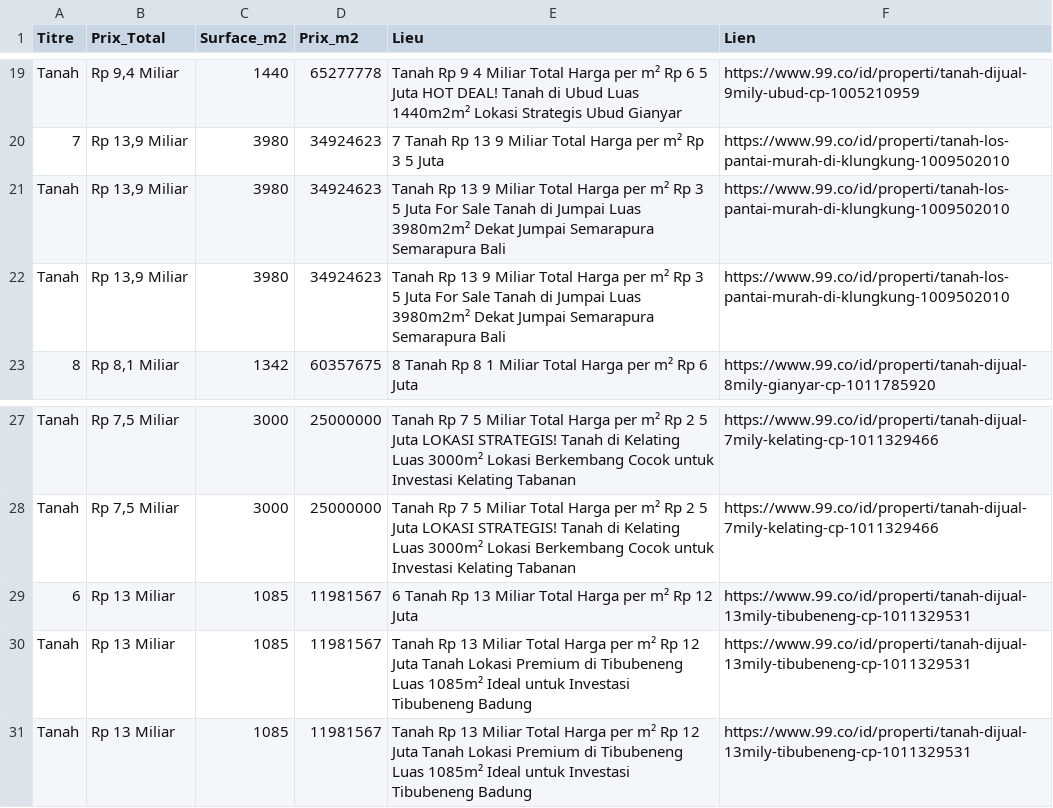
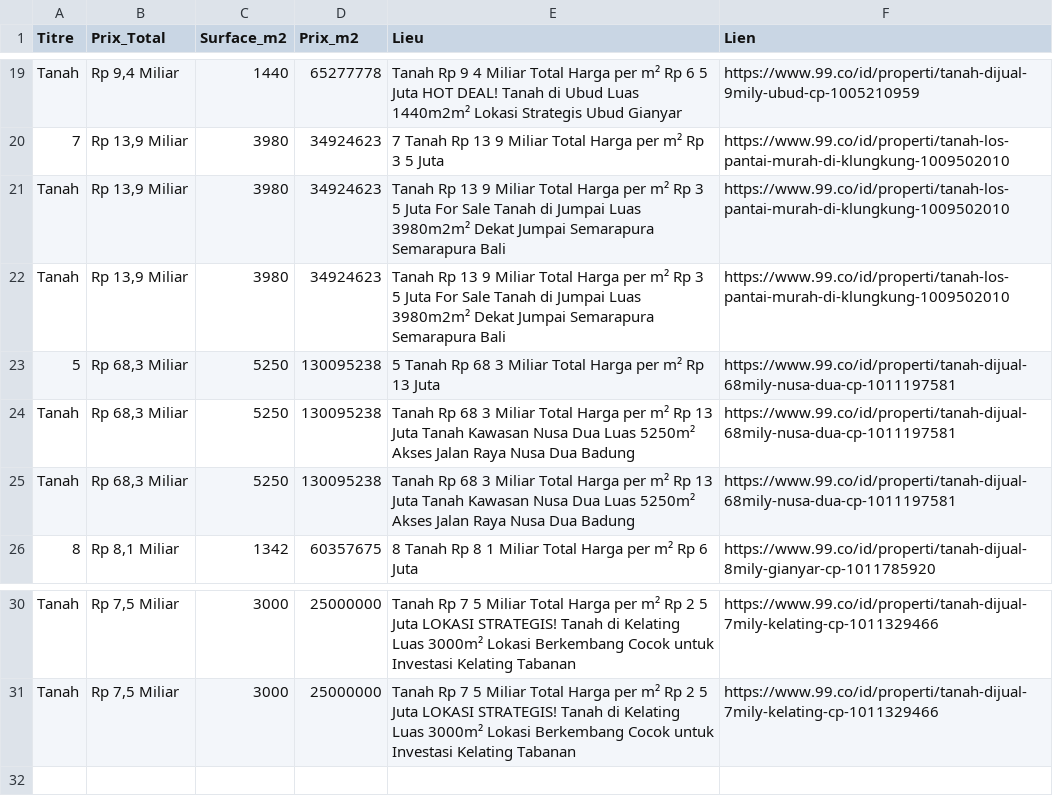
Before and after one commit to pedro432143219-prog/99co-scraper, a CSV file: resultats.csv, drawn as a sheet; only a part is shown, gaps mark what is left out; removed rows and columns are numbered as before the commit, all else as after; the diff names each change by its address in the sheet, - before the commit and + after, or states it on an @@ line.

```diff
--- a/resultats.csv
+++ b/resultats.csv
+row 23: 5 | Rp 68,3 Miliar | 5250 | 130095238 | 5 Tanah Rp 68 3 Miliar Total Harga per m² Rp 13 Juta | https://www.99.co/id/properti/tanah-dijual-68mily-nusa-dua-cp-1011197581
+row 24: Tanah | Rp 68,3 Miliar | 5250 | 130095238 | Tanah Rp 68 3 Miliar Total Harga per m² Rp 13 Juta Tanah Kawasan Nusa Dua Luas 5250m² Akses Jalan Raya Nusa Dua Badung | https://www.99.co/id/properti/tanah-dijual-68mily-nusa-dua-cp-1011197581
+row 25: Tanah | Rp 68,3 Miliar | 5250 | 130095238 | Tanah Rp 68 3 Miliar Total Harga per m² Rp 13 Juta Tanah Kawasan Nusa Dua Luas 5250m² Akses Jalan Raya Nusa Dua Badung | https://www.99.co/id/properti/tanah-dijual-68mily-nusa-dua-cp-1011197581
-row 29: 6 | Rp 13 Miliar | 1085 | 11981567 | 6 Tanah Rp 13 Miliar Total Harga per m² Rp 12 Juta | https://www.99.co/id/properti/tanah-dijual-13mily-tibubeneng-cp-1011329531
-row 30: Tanah | Rp 13 Miliar | 1085 | 11981567 | Tanah Rp 13 Miliar Total Harga per m² Rp 12 Juta Tanah Lokasi Premium di Tibubeneng Luas 1085m² Ideal untuk Investasi Tibubeneng Badung | https://www.99.co/id/properti/tanah-dijual-13mily-tibubeneng-cp-1011329531
-row 31: Tanah | Rp 13 Miliar | 1085 | 11981567 | Tanah Rp 13 Miliar Total Harga per m² Rp 12 Juta Tanah Lokasi Premium di Tibubeneng Luas 1085m² Ideal untuk Investasi Tibubeneng Badung | https://www.99.co/id/properti/tanah-dijual-13mily-tibubeneng-cp-1011329531
```
